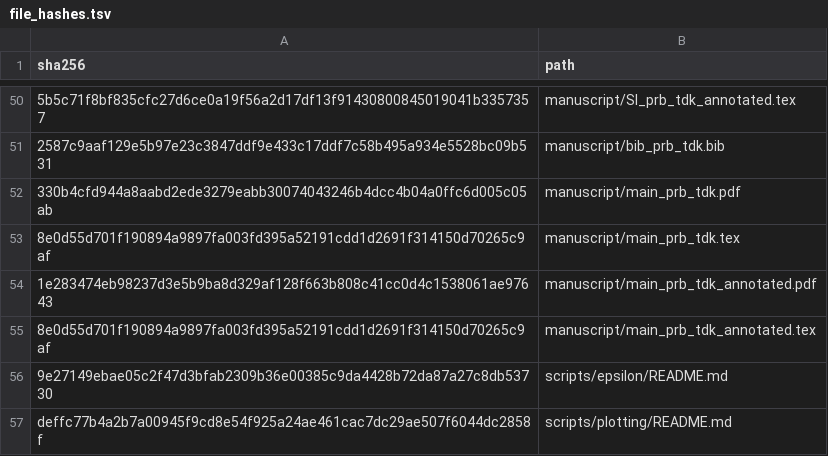
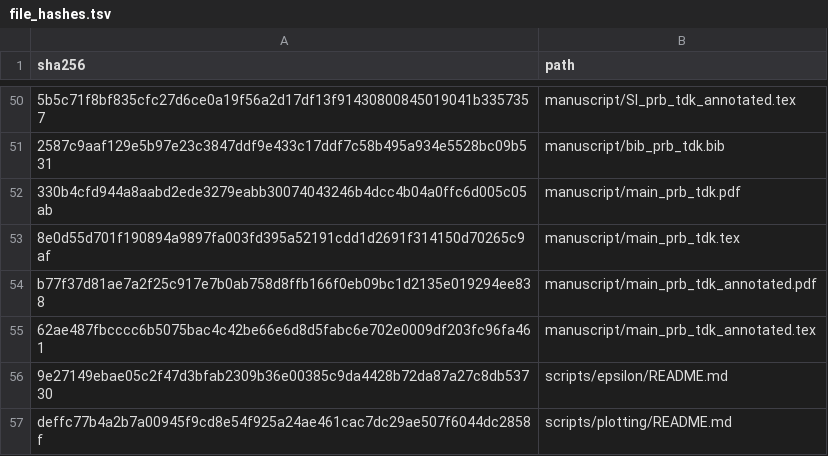
Before and after one commit to DCM-Uni-Paderborn/UZH-protocol, a TSV file: manifests/file_hashes.tsv, drawn as a sheet; only a part is shown, gaps mark what is left out; the diff names each change by its address in the sheet, - before the commit and + after, or states it on an @@ line.

```diff
--- a/manifests/file_hashes.tsv
+++ b/manifests/file_hashes.tsv
-A54 (sha256): 1e283474eb98237d3e5b9ba8d329af128f663b808c41cc0d4c1538061ae97643
+A54 (sha256): b77f37d81ae7a2f25c917e7b0ab758d8ffb166f0eb09bc1d2135e019294ee838
-A55 (sha256): 8e0d55d701f190894a9897fa003fd395a52191cdd1d2691f314150d70265c9af
+A55 (sha256): 62ae487fbcccc6b5075bac4c42be66e6d8d5fabc6e702e0009df203fc96fa461
```
Also changed, not shown: 2 other files.
